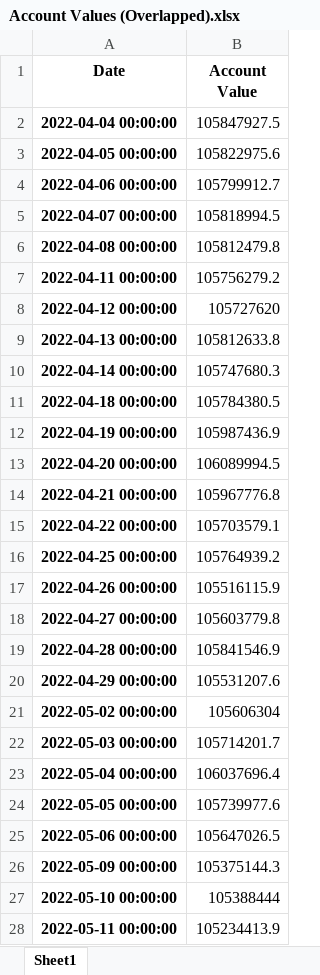
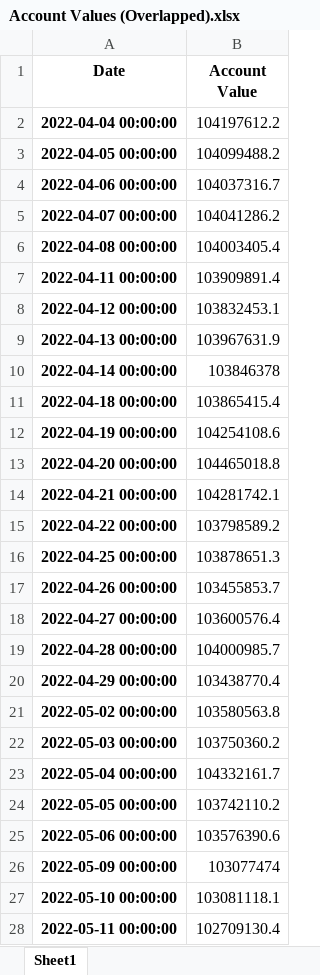
Before and after one commit to cst223606/FINA4380, an Excel workbook: Testing/Account Values (Overlapped).xlsx, sheet Sheet1, drawn as a sheet; only a part is shown; values as stored, in another font and other column widths than the file's, no borders; the diff covers the shown part only; the diff names each change by its address in the sheet, - before the commit and + after, or states it on an @@ line.

```diff
--- a/Testing/Account Values (Overlapped).xlsx (sheet Sheet1)
+++ b/Testing/Account Values (Overlapped).xlsx (sheet Sheet1)
-B2 (Account Value): 105847927.5
+B2 (Account Value): 104197612.2
-B3 (Account Value): 105822975.6
+B3 (Account Value): 104099488.2
-B4 (Account Value): 105799912.7
+B4 (Account Value): 104037316.7
-B5 (Account Value): 105818994.5
+B5 (Account Value): 104041286.2
-B6 (Account Value): 105812479.8
+B6 (Account Value): 104003405.4
-B7 (Account Value): 105756279.2
+B7 (Account Value): 103909891.4
-B8 (Account Value): 105727620
+B8 (Account Value): 103832453.1
-B9 (Account Value): 105812633.8
+B9 (Account Value): 103967631.9
-B10 (Account Value): 105747680.3
+B10 (Account Value): 103846378
-B11 (Account Value): 105784380.5
+B11 (Account Value): 103865415.4
-B12 (Account Value): 105987436.9
+B12 (Account Value): 104254108.6
-B13 (Account Value): 106089994.5
+B13 (Account Value): 104465018.8
-B14 (Account Value): 105967776.8
+B14 (Account Value): 104281742.1
-B15 (Account Value): 105703579.1
+B15 (Account Value): 103798589.2
-B16 (Account Value): 105764939.2
+B16 (Account Value): 103878651.3
-B17 (Account Value): 105516115.9
+B17 (Account Value): 103455853.7
-B18 (Account Value): 105603779.8
+B18 (Account Value): 103600576.4
-B19 (Account Value): 105841546.9
+B19 (Account Value): 104000985.7
-B20 (Account Value): 105531207.6
+B20 (Account Value): 103438770.4
-B21 (Account Value): 105606304
+B21 (Account Value): 103580563.8
-B22 (Account Value): 105714201.7
+B22 (Account Value): 103750360.2
-B23 (Account Value): 106037696.4
+B23 (Account Value): 104332161.7
-B24 (Account Value): 105739977.6
+B24 (Account Value): 103742110.2
-B25 (Account Value): 105647026.5
+B25 (Account Value): 103576390.6
-B26 (Account Value): 105375144.3
+B26 (Account Value): 103077474
-B27 (Account Value): 105388444
+B27 (Account Value): 103081118.1
-B28 (Account Value): 105234413.9
+B28 (Account Value): 102709130.4
```
Also changed, not shown: 124 removed rows and 603 edited cells elsewhere in this sheet, Testing/Account Values (Non-Overlapped delayed).xlsx, 53 other files.
